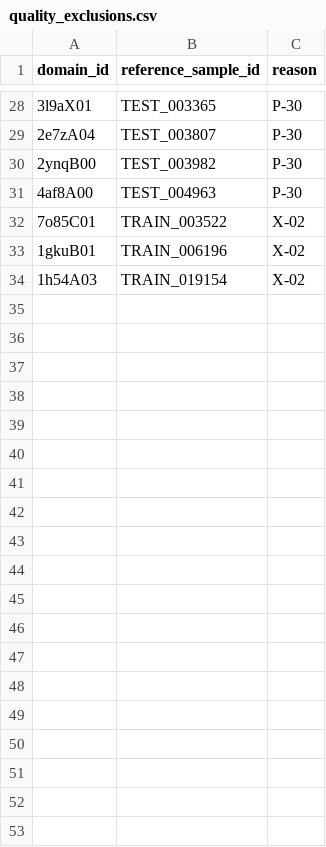
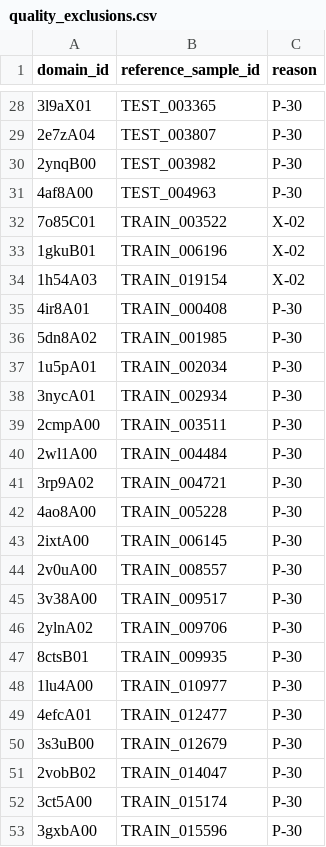
Before and after one commit to 2026-admin-ai-challenge/admin-2026-protein-data, a CSV file: data/private/quality_exclusions.csv, drawn as a sheet; only a part is shown, gaps mark what is left out; the diff covers the shown part only; the diff names each change by its address in the sheet, - before the commit and + after, or states it on an @@ line.

```diff
--- a/data/private/quality_exclusions.csv
+++ b/data/private/quality_exclusions.csv
+row 35: 4ir8A01 | TRAIN_000408 | P-30
+row 36: 5dn8A02 | TRAIN_001985 | P-30
+row 37: 1u5pA01 | TRAIN_002034 | P-30
+row 38: 3nycA01 | TRAIN_002934 | P-30
+row 39: 2cmpA00 | TRAIN_003511 | P-30
+row 40: 2wl1A00 | TRAIN_004484 | P-30
+row 41: 3rp9A02 | TRAIN_004721 | P-30
+row 42: 4ao8A00 | TRAIN_005228 | P-30
+row 43: 2ixtA00 | TRAIN_006145 | P-30
+row 44: 2v0uA00 | TRAIN_008557 | P-30
+row 45: 3v38A00 | TRAIN_009517 | P-30
+row 46: 2ylnA02 | TRAIN_009706 | P-30
+row 47: 8ctsB01 | TRAIN_009935 | P-30
+row 48: 1lu4A00 | TRAIN_010977 | P-30
+row 49: 4efcA01 | TRAIN_012477 | P-30
+row 50: 3s3uB00 | TRAIN_012679 | P-30
+row 51: 2vobB02 | TRAIN_014047 | P-30
+row 52: 3ct5A00 | TRAIN_015174 | P-30
+row 53: 3gxbA00 | TRAIN_015596 | P-30
```
Also changed, not shown: 14 added rows elsewhere in this file, data/private/labels.csv, data/public/validation_split.csv, 38 other files.
